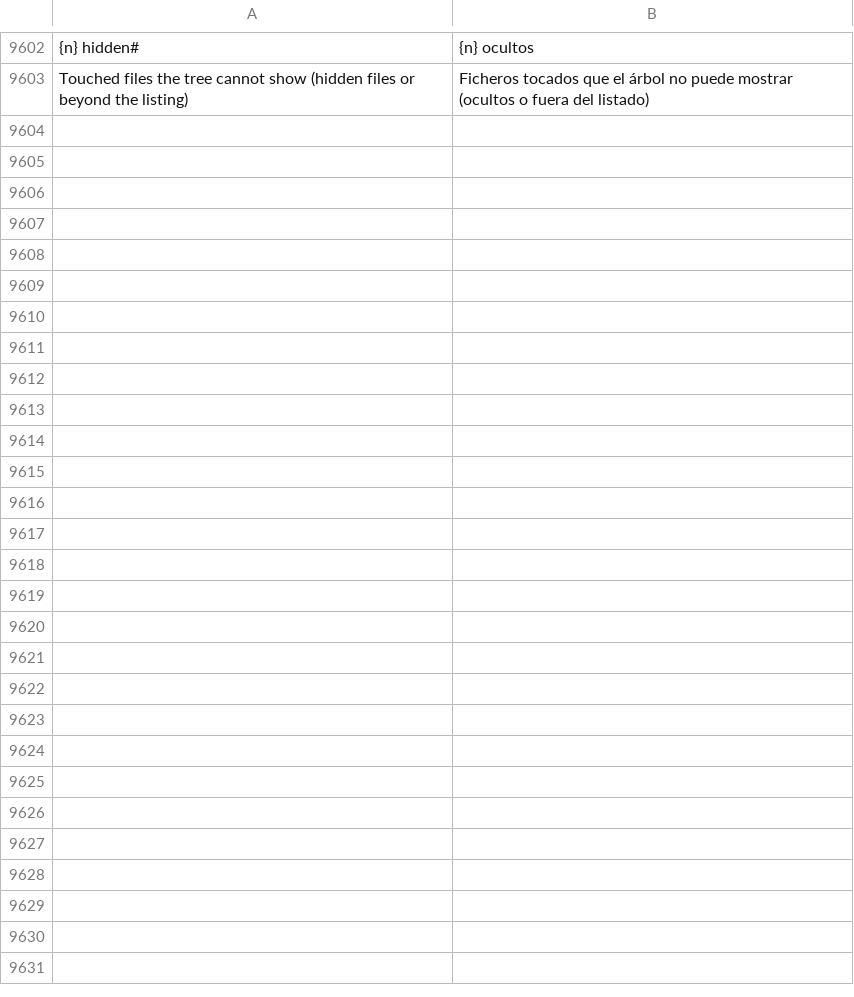
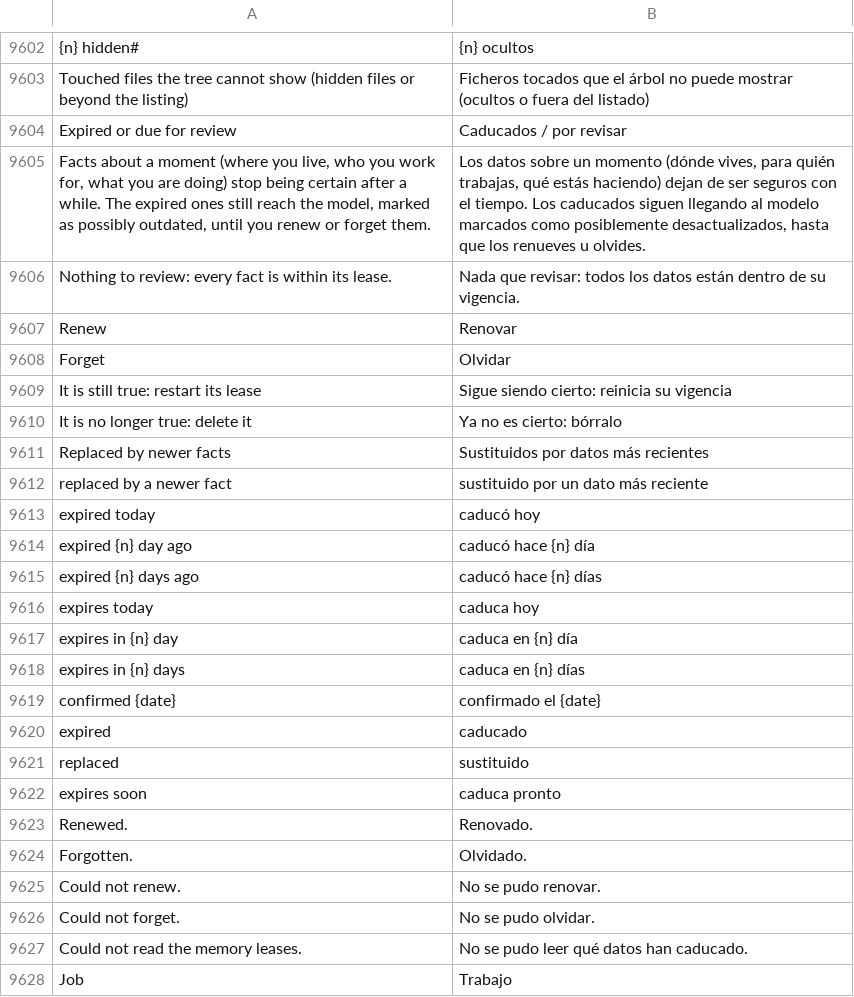
Before and after one commit to Luissalet/Faustus, a TSV file: docs/ui/i18n/es.tsv, drawn as a sheet; only a part is shown, gaps mark what is left out; the diff names each change by its address in the sheet, - before the commit and + after, or states it on an @@ line.

Commit message:
Add expiry by kind to learned memory facts
Facts saved in memory.json get a default lease by kind (location and status 30 days, project 90, job one year, preferences none; configurable). An expired fact is no longer injected as if it were current: it is sent marked as possibly outdated, and a fact closed by newer evidence of the same kind is left out. Facts without a kind behave as before.

Adds a review API (list, renew, forget), a memory_leases MCP tool and an expired / due for review section on the Studio Memory screen.

```diff
--- a/docs/ui/i18n/es.tsv
+++ b/docs/ui/i18n/es.tsv
+row 9604: Expired or due for review | Caducados / por revisar
+row 9605: Facts about a moment (where you live, who you work for, what you are doing) stop being certain after a while. The expired ones still reach the model, marked as possibly outdated, until you renew or forget them. | Los datos sobre un momento (dónde vives, para quién trabajas, qué estás haciendo) dejan de ser seguros con el tiempo. Los caducados siguen llegando al modelo marcados como posiblemente desactualizados, hasta que los renueves u olvides.
+row 9606: Nothing to review: every fact is within its lease. | Nada que revisar: todos los datos están dentro de su vigencia.
+row 9607: Renew | Renovar
+row 9608: Forget | Olvidar
+row 9609: It is still true: restart its lease | Sigue siendo cierto: reinicia su vigencia
+row 9610: It is no longer true: delete it | Ya no es cierto: bórralo
+row 9611: Replaced by newer facts | Sustituidos por datos más recientes
+row 9612: replaced by a newer fact | sustituido por un dato más reciente
+row 9613: expired today | caducó hoy
+row 9614: expired {n} day ago | caducó hace {n} día
+row 9615: expired {n} days ago | caducó hace {n} días
+row 9616: expires today | caduca hoy
+row 9617: expires in {n} day | caduca en {n} día
+row 9618: expires in {n} days | caduca en {n} días
+row 9619: confirmed {date} | confirmado el {date}
+row 9620: expired | caducado
+row 9621: replaced | sustituido
+row 9622: expires soon | caduca pronto
+row 9623: Renewed. | Renovado.
+row 9624: Forgotten. | Olvidado.
+row 9625: Could not renew. | No se pudo renovar.
+row 9626: Could not forget. | No se pudo olvidar.
+row 9627: Could not read the memory leases. | No se pudo leer qué datos han caducado.
+row 9628: Job | Trabajo
```
Also changed, not shown: 20 other files.
